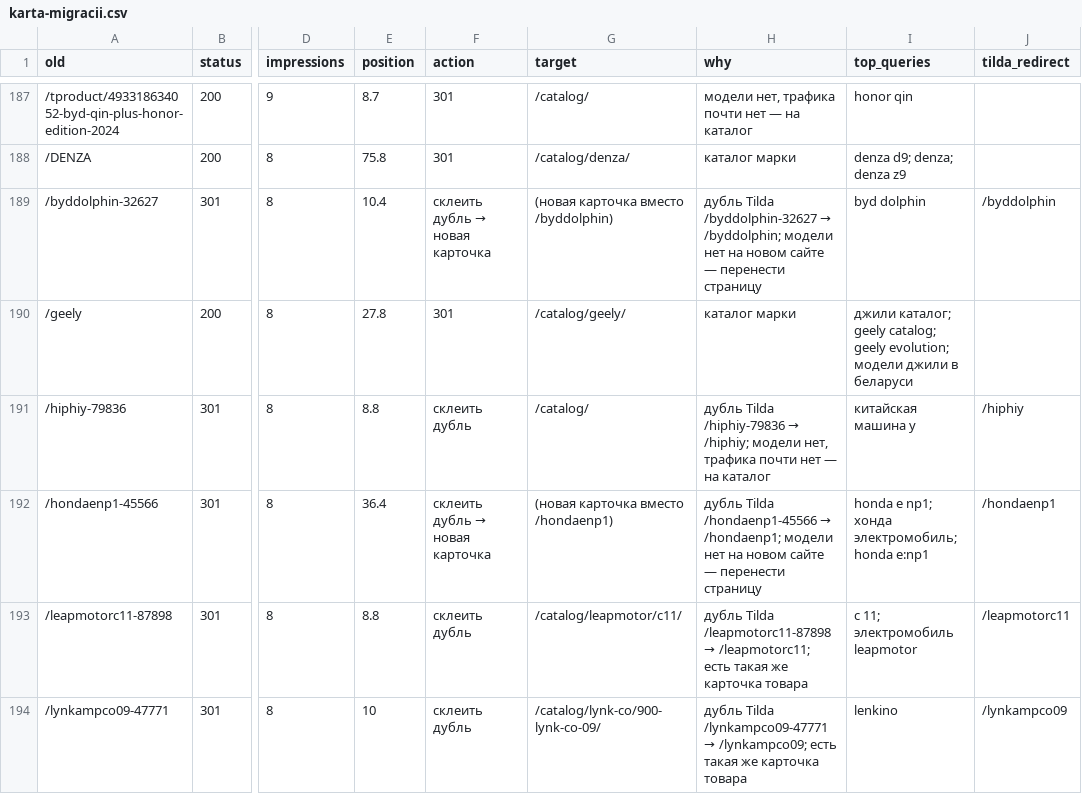
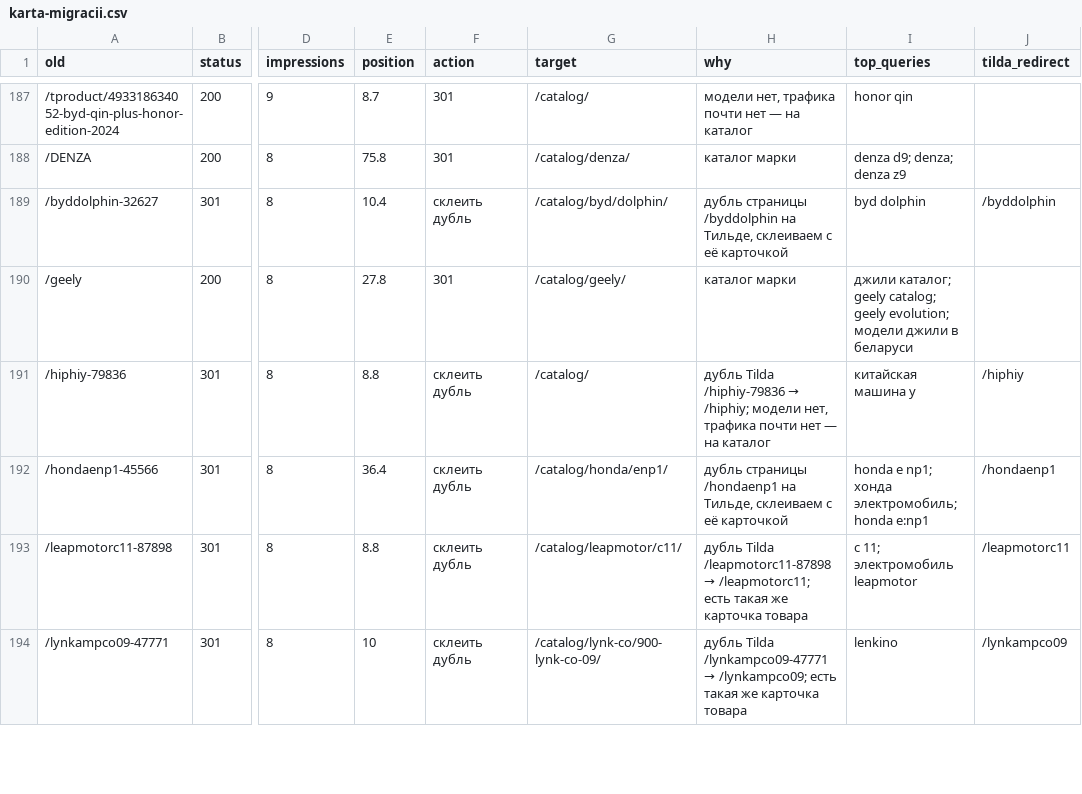
Before and after one commit to tema-mail/evolution-car-by, a CSV file: docs/seo-migration/karta-migracii.csv, drawn as a sheet; only a part is shown, gaps mark what is left out; the diff covers the shown part only; the diff names each change by its address in the sheet, - before the commit and + after, or states it on an @@ line.

```diff
--- a/docs/seo-migration/karta-migracii.csv
+++ b/docs/seo-migration/karta-migracii.csv
@@ F189 (action): склеить дубль → новая карточка → склеить дубль @@
-G189 (target): (новая карточка вместо /byddolphin)
+G189 (target): /catalog/byd/dolphin/
@@ H189 (why): дубль Tilda /byddolphin-32627 → /byddolphin; модели нет на новом сайте — перенести страницу → дубль страницы /byddolphin на Тильде, склеиваем с её карточкой @@
@@ F192 (action): склеить дубль → новая карточка → склеить дубль @@
-G192 (target): (новая карточка вместо /hondaenp1)
+G192 (target): /catalog/honda/enp1/
@@ H192 (why): дубль Tilda /hondaenp1-45566 → /hondaenp1; модели нет на новом сайте — перенести страницу → дубль страницы /hondaenp1 на Тильде, склеиваем с её карточкой @@
```
Also changed, not shown: 51 edited cells elsewhere in this file, 2 other files.
